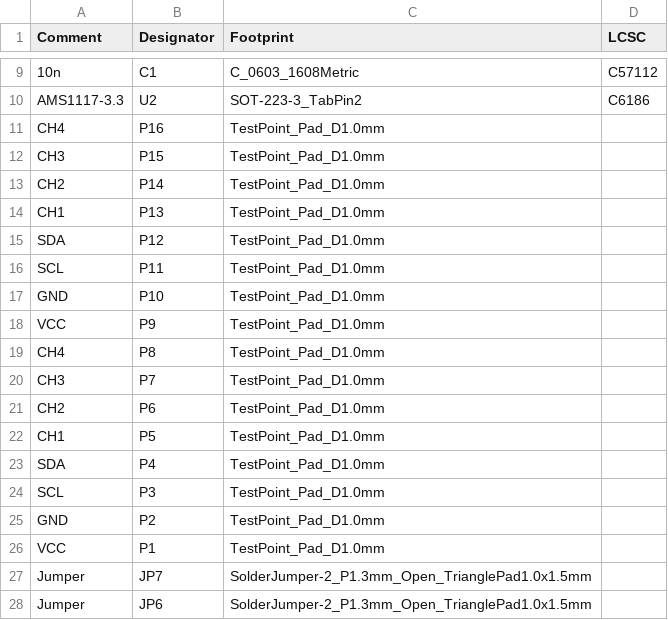
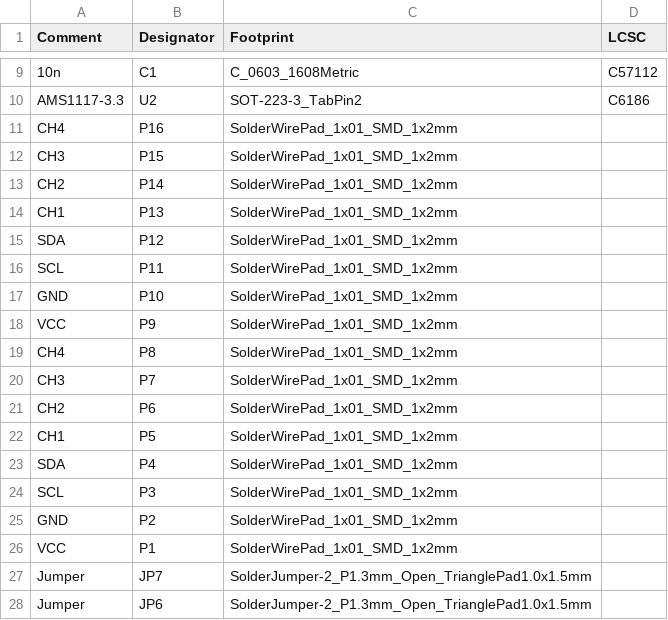
Before and after one commit to chirambaht/ActionNode, a CSV file: jlcpcb/assembly/BOM-ActionPCB.csv, drawn as a sheet; only a part is shown, gaps mark what is left out; the diff names each change by its address in the sheet, - before the commit and + after, or states it on an @@ line.

```diff
--- a/jlcpcb/assembly/BOM-ActionPCB.csv
+++ b/jlcpcb/assembly/BOM-ActionPCB.csv
-C11:C26 (Footprint): TestPoint_Pad_D1.0mm
+C11:C26 (Footprint): SolderWirePad_1x01_SMD_1x2mm
```
Also changed, not shown: jlcpcb/assembly/POS-ActionPCB.csv, 24 other files.
